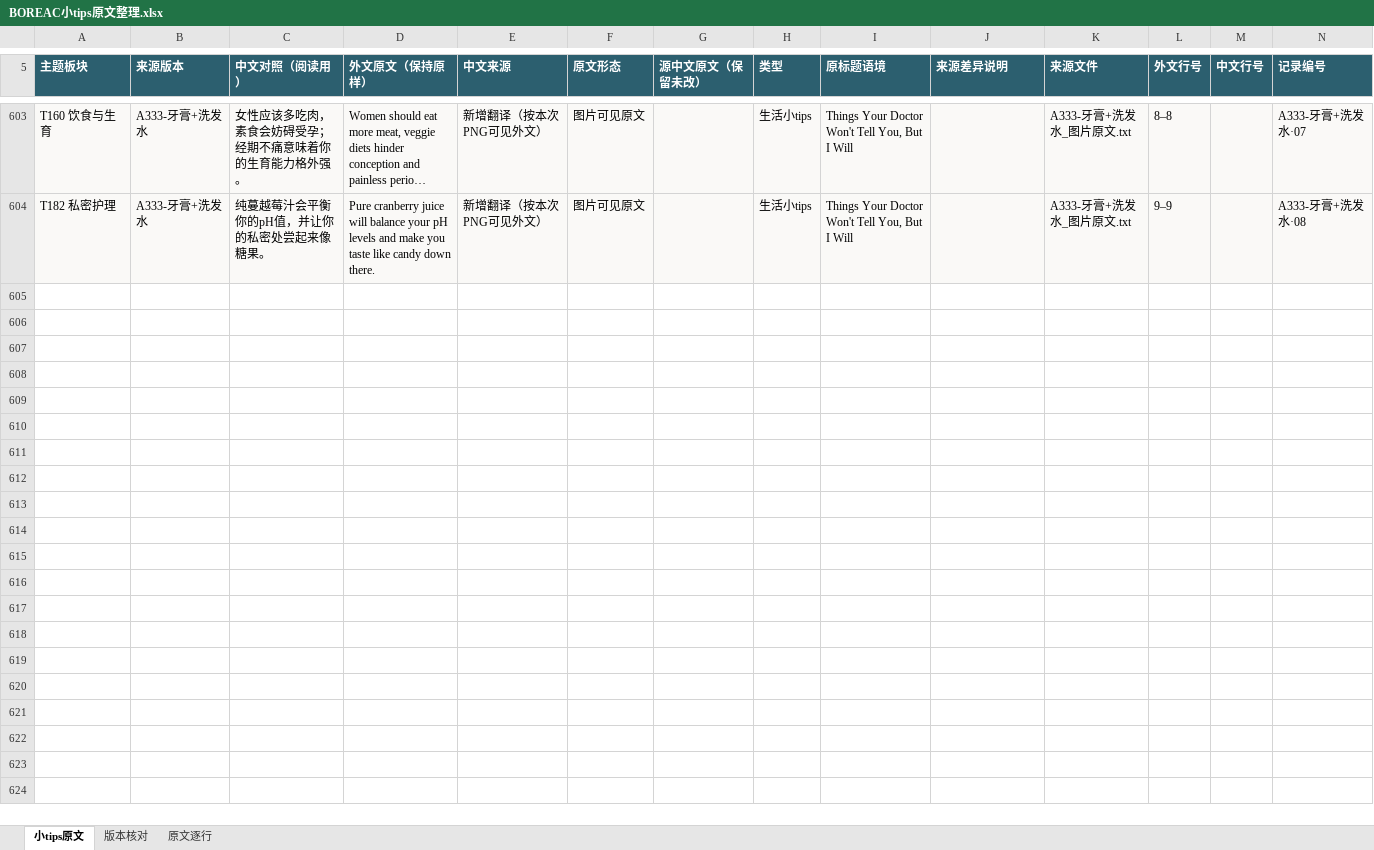
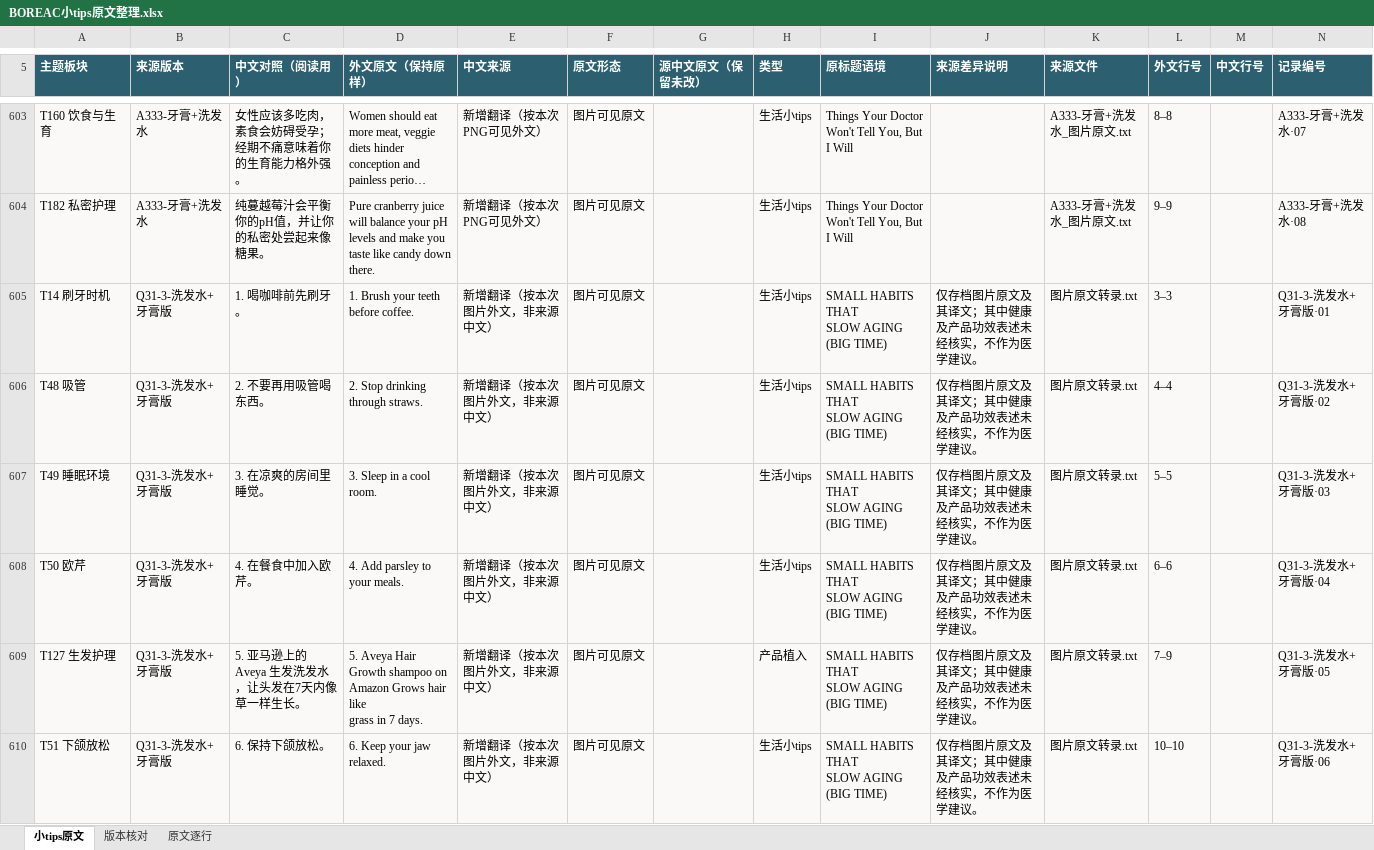
Before and after one commit to ZHENGss7401/subtitle-resource-library, an Excel workbook: tips/BOREAC小tips原文整理.xlsx, sheet 小tips原文, drawn as a sheet; only a part is shown, gaps mark what is left out; long unchanged cells end in …; values as stored, in another font and other column widths than the file's, no borders; table styles not drawn; ↵ is a line break in a cell; the diff covers the shown part only; the diff names each change by its address in the sheet, - before the commit and + after, or states it on an @@ line.

```diff
--- a/tips/BOREAC小tips原文整理.xlsx (sheet 小tips原文)
+++ b/tips/BOREAC小tips原文整理.xlsx (sheet 小tips原文)
+row 605: T14 刷牙时机 | Q31-3-洗发水+牙膏版 | 1. 喝咖啡前先刷牙。 | 1. Brush your teeth before coffee. | 新增翻译（按本次图片外文，非来源中文） | 图片可见原文 |  | 生活小tips | SMALL HABITS THAT ↵ SLOW AGING (BIG TIME) | 仅存档图片原文及其译文；其中健康及产品功效表述未经核实，不作为医学建议。 | 图片原文转录.txt | 3–3 |  | Q31-3-洗发水+牙膏版·01
+row 606: T48 吸管 | Q31-3-洗发水+牙膏版 | 2. 不要再用吸管喝东西。 | 2. Stop drinking through straws. | 新增翻译（按本次图片外文，非来源中文） | 图片可见原文 |  | 生活小tips | SMALL HABITS THAT ↵ SLOW AGING (BIG TIME) | 仅存档图片原文及其译文；其中健康及产品功效表述未经核实，不作为医学建议。 | 图片原文转录.txt | 4–4 |  | Q31-3-洗发水+牙膏版·02
+row 607: T49 睡眠环境 | Q31-3-洗发水+牙膏版 | 3. 在凉爽的房间里睡觉。 | 3. Sleep in a cool room. | 新增翻译（按本次图片外文，非来源中文） | 图片可见原文 |  | 生活小tips | SMALL HABITS THAT ↵ SLOW AGING (BIG TIME) | 仅存档图片原文及其译文；其中健康及产品功效表述未经核实，不作为医学建议。 | 图片原文转录.txt | 5–5 |  | Q31-3-洗发水+牙膏版·03
+row 608: T50 欧芹 | Q31-3-洗发水+牙膏版 | 4. 在餐食中加入欧芹。 | 4. Add parsley to your meals. | 新增翻译（按本次图片外文，非来源中文） | 图片可见原文 |  | 生活小tips | SMALL HABITS THAT ↵ SLOW AGING (BIG TIME) | 仅存档图片原文及其译文；其中健康及产品功效表述未经核实，不作为医学建议。 | 图片原文转录.txt | 6–6 |  | Q31-3-洗发水+牙膏版·04
+row 609: T127 生发护理 | Q31-3-洗发水+牙膏版 | 5. 亚马逊上的 Aveya 生发洗发水，让头发在7天内像草一样生长。 | 5. Aveya Hair Growth shampoo on ↵ Amazon Grows hair like ↵ grass in 7 days. | 新增翻译（按本次图片外文，非来源中文） | 图片可见原文 |  | 产品植入 | SMALL HABITS THAT ↵ SLOW AGING (BIG TIME) | 仅存档图片原文及其译文；其中健康及产品功效表述未经核实，不作为医学建议。 | 图片原文转录.txt | 7–9 |  | Q31-3-洗发水+牙膏版·05
+row 610: T51 下颌放松 | Q31-3-洗发水+牙膏版 | 6. 保持下颌放松。 | 6. Keep your jaw relaxed. | 新增翻译（按本次图片外文，非来源中文） | 图片可见原文 |  | 生活小tips | SMALL HABITS THAT ↵ SLOW AGING (BIG TIME) | 仅存档图片原文及其译文；其中健康及产品功效表述未经核实，不作为医学建议。 | 图片原文转录.txt | 10–10 |  | Q31-3-洗发水+牙膏版·06
```
Also changed, not shown: 15 added rows elsewhere in this sheet, sheet 原文逐行, sheet 版本核对, 19 other files.
